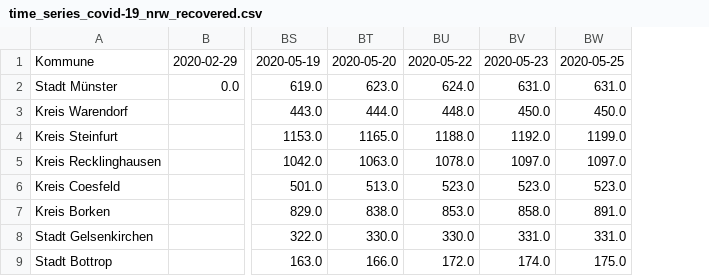
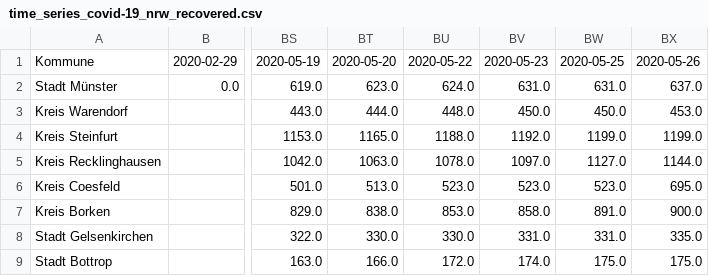
Before and after one commit to codeformuenster/COVID-19-NRW, a CSV file: data/time_series/time_series_covid-19_nrw_recovered.csv, drawn as a sheet; only a part is shown, gaps mark what is left out; the diff names each change by its address in the sheet, - before the commit and + after, or states it on an @@ line.

```diff
--- a/data/time_series/time_series_covid-19_nrw_recovered.csv
+++ b/data/time_series/time_series_covid-19_nrw_recovered.csv
+column BX, rows 1-9: 2020-05-26 | 637.0 | 453.0 | 1199.0 | 1144.0 | 695.0 | 900.0 | 335.0 | 175.0
-BW5: 1097.0
+BW5: 1127.0
```
Also changed, not shown: data/time_series/time_series_covid-19_nrw_confirmed.csv, data/time_series/time_series_covid-19_nrw_deaths.csv, 24 other files.
